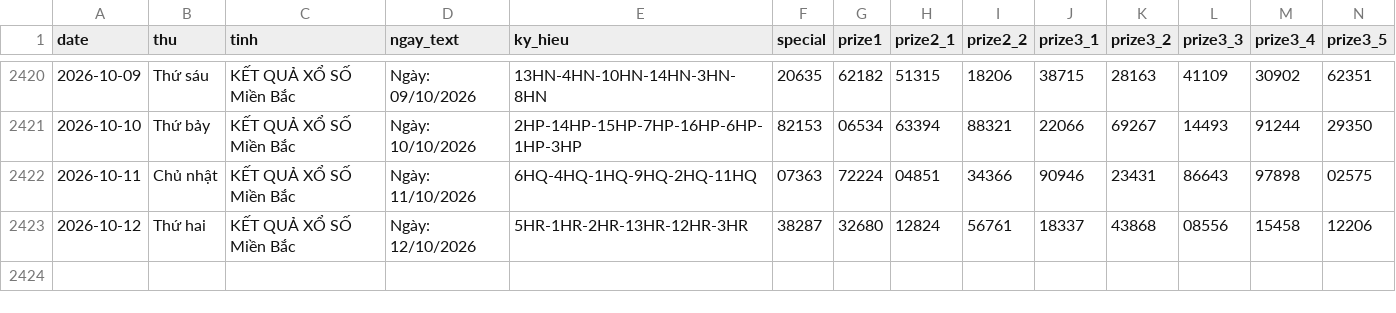
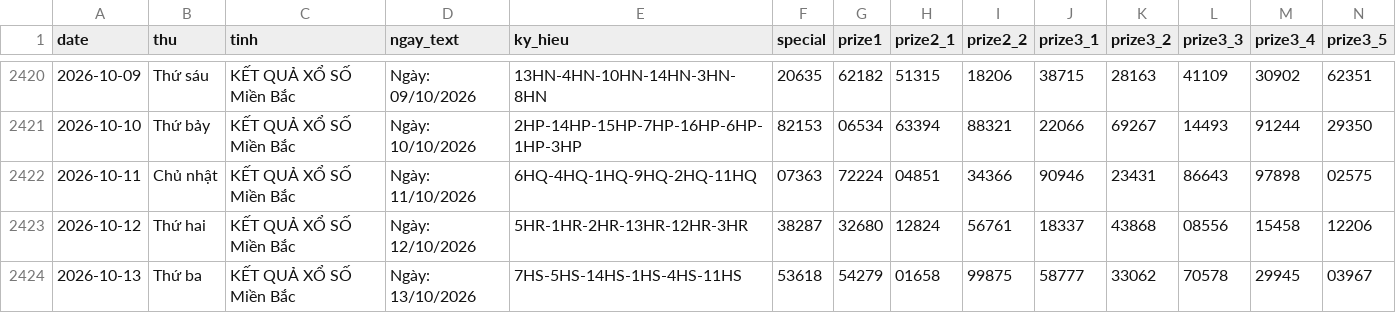
Before and after one commit to tuanseo5t-alt/xsmb-analysis, a CSV file: data/xsmb.csv, drawn as a sheet; only a part is shown, gaps mark what is left out; rows hold the shown columns only; the diff names each change by its address in the sheet, - before the commit and + after, or states it on an @@ line.

```diff
--- a/data/xsmb.csv
+++ b/data/xsmb.csv
+row 2424: 2026-10-13 | Thứ ba | KẾT QUẢ XỔ SỐ Miền Bắc | Ngày: 13/10/2026 | 7HS-5HS-14HS-1HS-4HS-11HS | 53618 | 54279 | 01658 | 99875 | 58777 | 33062 | 70578 | 29945 | 03967
```
Also changed, not shown: data/xsmb-2-digits.csv, data/xsmb-sparse.csv, 14 other files.
